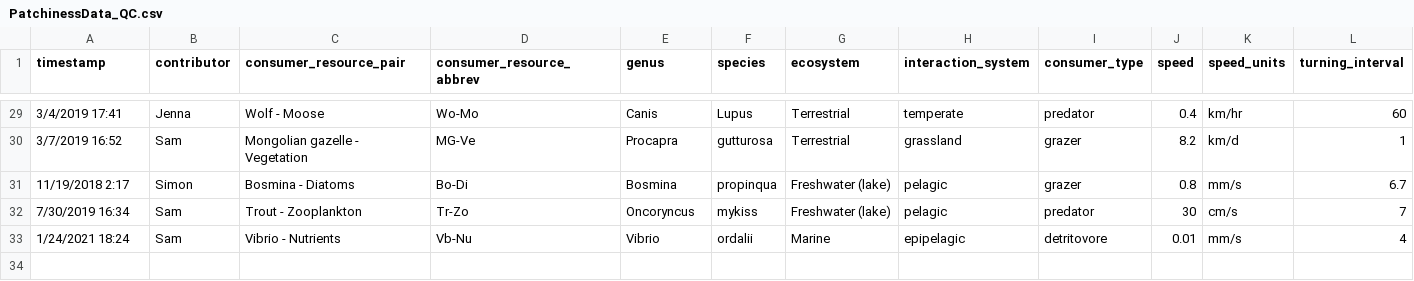
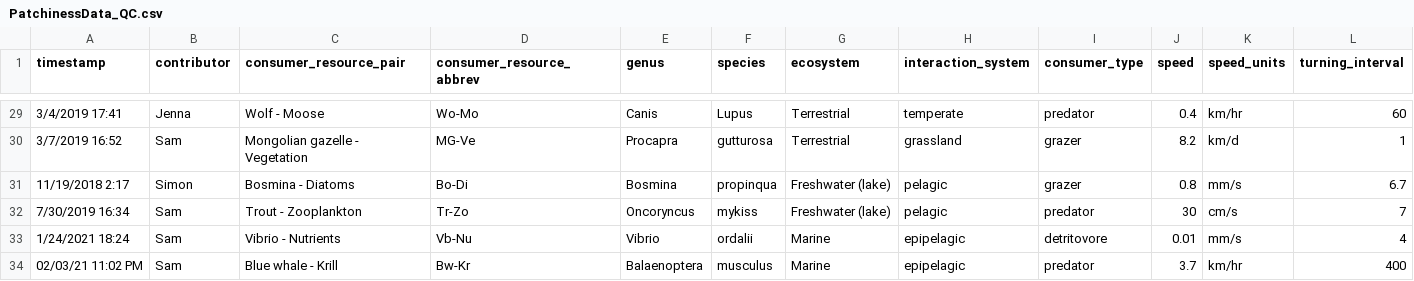
Before and after one commit to allicramer/EcologicalPatchiness, a CSV file: data/PatchinessData_QC.csv, drawn as a sheet; only a part is shown, gaps mark what is left out; rows hold the shown columns only; the diff names each change by its address in the sheet, - before the commit and + after, or states it on an @@ line.

```diff
--- a/data/PatchinessData_QC.csv
+++ b/data/PatchinessData_QC.csv
+row 34: 02/03/21 11:02 PM | Sam | Blue whale - Krill | Bw-Kr | Balaenoptera | musculus | Marine | epipelagic | predator | 3.7 | km/hr | 400
```
Also changed, not shown: data/PatchinessData_processed.csv, data/Patchiness_classifications.csv.
